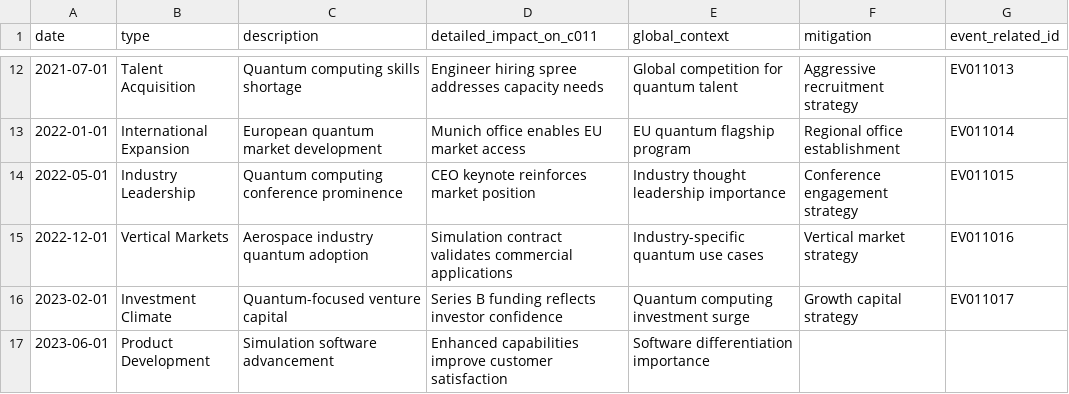
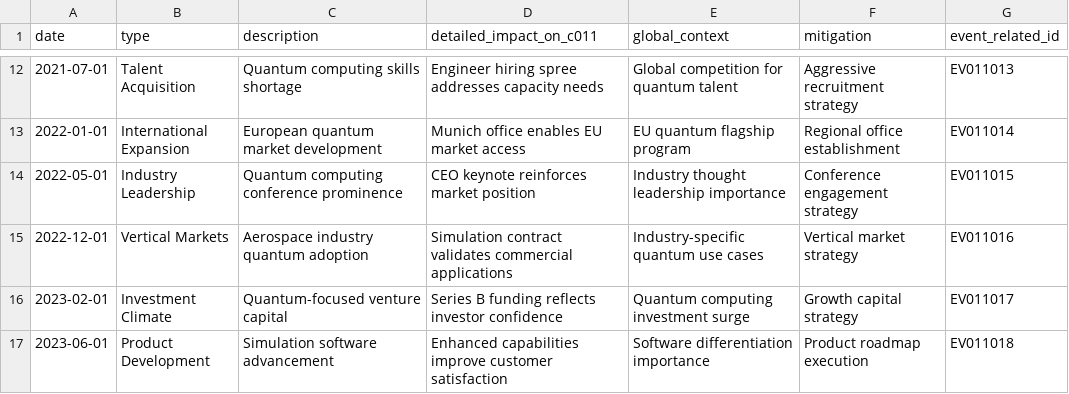
Before and after one commit to AvikYadav/PhantomAgents_MarketAnalyst, a CSV file: data/c011/macro_regulatory_data.csv, drawn as a sheet; only a part is shown, gaps mark what is left out; the diff names each change by its address in the sheet, - before the commit and + after, or states it on an @@ line.

Commit message:
Update macro_regulatory_data.csv

```diff
--- a/data/c011/macro_regulatory_data.csv
+++ b/data/c011/macro_regulatory_data.csv
-F17 (mitigation): (empty)
+F17 (mitigation): Product roadmap execution
-G17 (event_related_id): (empty)
+G17 (event_related_id): EV011018
```
